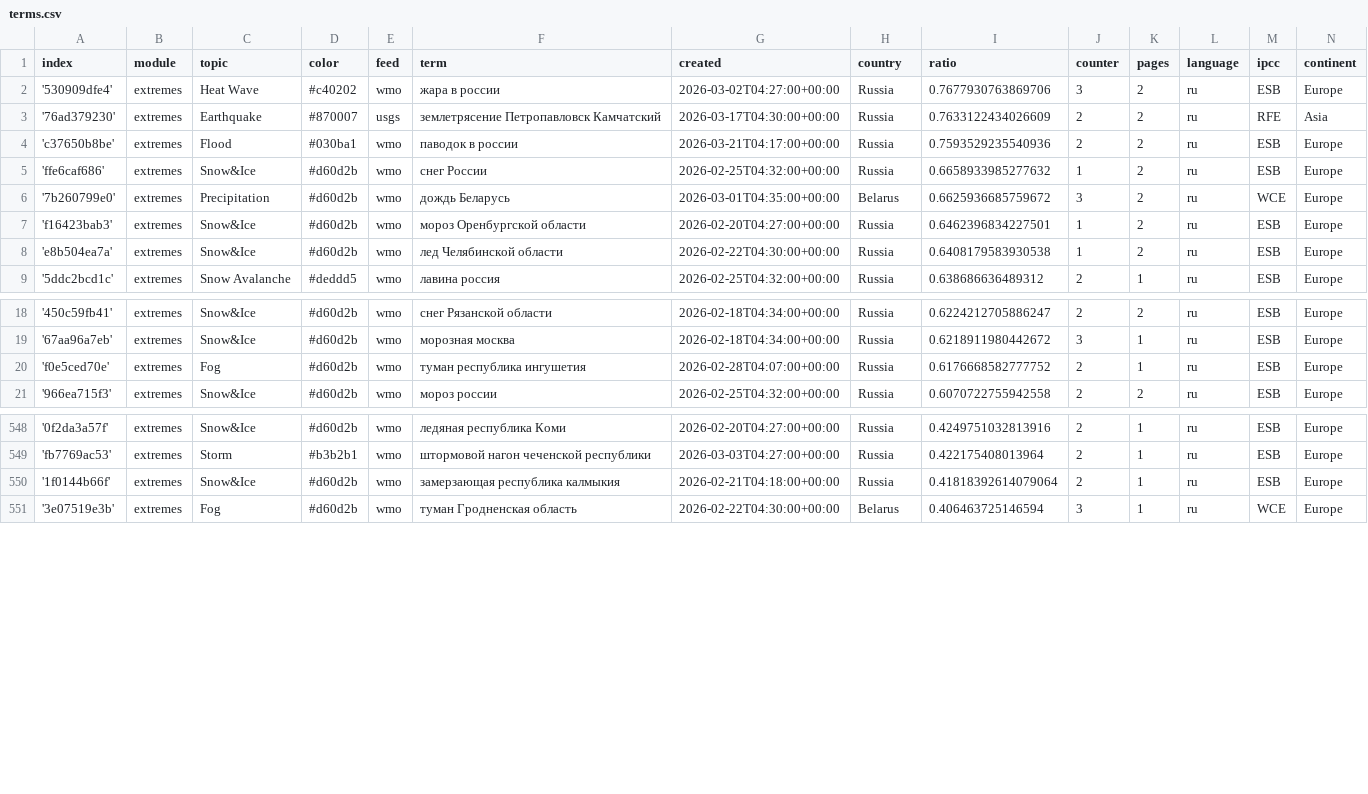
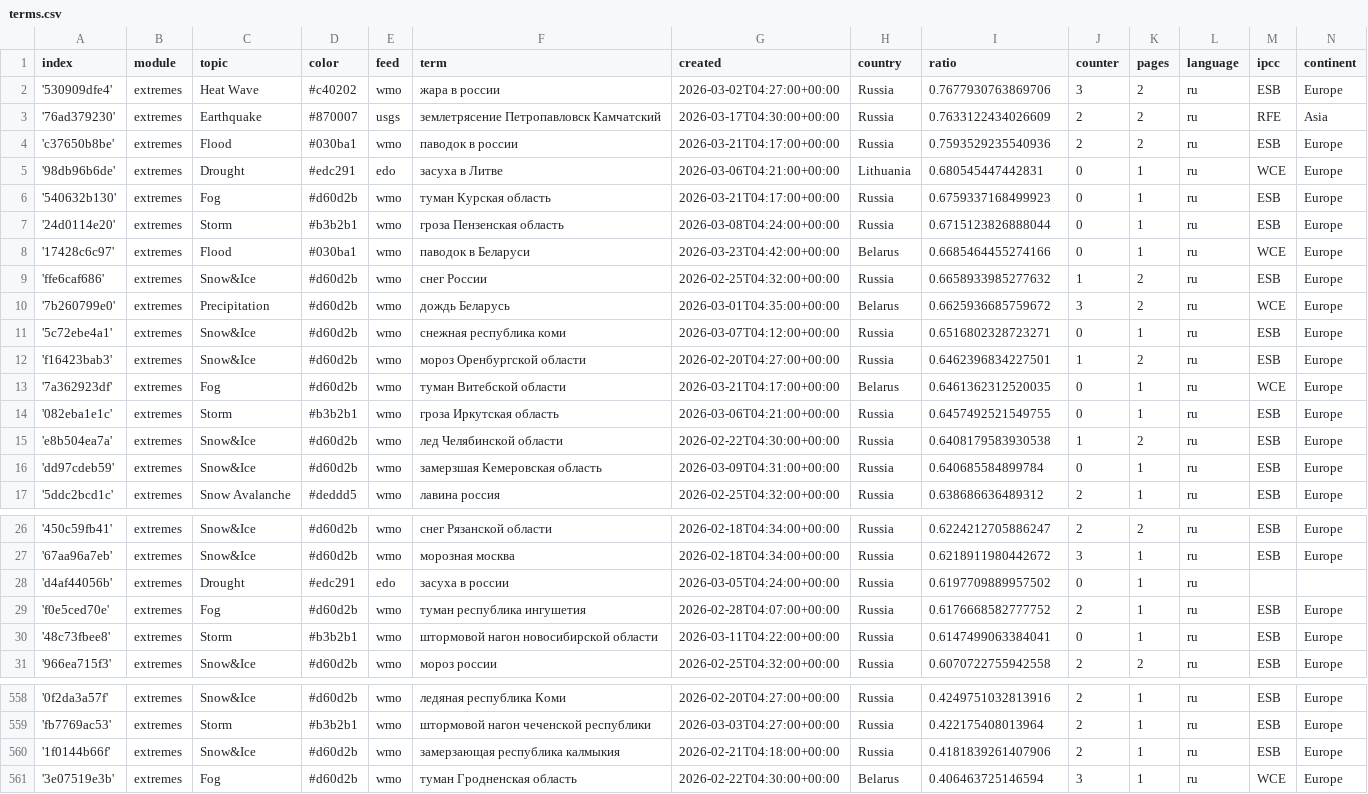
Before and after one commit to Leoniews/russianExtremes, a CSV file: terms.csv, drawn as a sheet; only a part is shown, gaps mark what is left out.

Commit message:
Commit from GitHub Actions (import:0.0)

```diff
--- a/terms.csv
+++ b/terms.csv
@@ -4,6 +4,14 @@ index,module,topic,color,feed,term,created,country,ratio,counter,pages,language,
 'c37650b8be',extremes,Flood,#030ba1,wmo,паводок в россии,2026-03-21T04:17:00+00:00,Russia,0.7593529235540936,2,2,ru,ESB,Europe
+'98db96b6de',extremes,Drought,#edc291,edo,засуха в Литве,2026-03-06T04:21:00+00:00,Lithuania,0.680545447442831,0,1,ru,WCE,Europe
+'540632b130',extremes,Fog,#d60d2b,wmo,туман Курская область,2026-03-21T04:17:00+00:00,Russia,0.6759337168499923,0,1,ru,ESB,Europe
+'24d0114e20',extremes,Storm,#b3b2b1,wmo,гроза Пензенская область,2026-03-08T04:24:00+00:00,Russia,0.6715123826888044,0,1,ru,ESB,Europe
+'17428c6c97',extremes,Flood,#030ba1,wmo,паводок в Беларуси,2026-03-23T04:42:00+00:00,Belarus,0.6685464455274166,0,1,ru,WCE,Europe
 'ffe6caf686',extremes,Snow&Ice,#d60d2b,wmo,снег России,2026-02-25T04:32:00+00:00,Russia,0.6658933985277632,1,2,ru,ESB,Europe
 '7b260799e0',extremes,Precipitation,#d60d2b,wmo,дождь Беларусь,2026-03-01T04:35:00+00:00,Belarus,0.6625936685759672,3,2,ru,WCE,Europe
+'5c72ebe4a1',extremes,Snow&Ice,#d60d2b,wmo,снежная республика коми,2026-03-07T04:12:00+00:00,Russia,0.6516802328723271,0,1,ru,ESB,Europe
 'f16423bab3',extremes,Snow&Ice,#d60d2b,wmo,мороз Оренбургской области,2026-02-20T04:27:00+00:00,Russia,0.6462396834227501,1,2,ru,ESB,Europe
+'7a362923df',extremes,Fog,#d60d2b,wmo,туман Витебской области,2026-03-21T04:17:00+00:00,Belarus,0.6461362312520035,0,1,ru,WCE,Europe
+'082eba1e1c',extremes,Storm,#b3b2b1,wmo,гроза Иркутская область,2026-03-06T04:21:00+00:00,Russia,0.6457492521549755,0,1,ru,ESB,Europe
 'e8b504ea7a',extremes,Snow&Ice,#d60d2b,wmo,лед Челябинской области,2026-02-22T04:30:00+00:00,Russia,0.6408179583930538,1,2,ru,ESB,Europe
+'dd97cdeb59',extremes,Snow&Ice,#d60d2b,wmo,замерзшая Кемеровская область,2026-03-09T04:31:00+00:00,Russia,0.640685584899784,0,1,ru,ESB,Europe
 '5ddc2bcd1c',extremes,Snow Avalanche,#deddd5,wmo,лавина россия,2026-02-25T04:32:00+00:00,Russia,0.638686636489312,2,1,ru,ESB,Europe
@@ -19,3 +27,5 @@ index,module,topic,color,feed,term,created,country,ratio,counter,pages,language,
 '67aa96a7eb',extremes,Snow&Ice,#d60d2b,wmo,морозная москва,2026-02-18T04:34:00+00:00,Russia,0.6218911980442672,3,1,ru,ESB,Europe
+'d4af44056b',extremes,Drought,#edc291,edo,засуха в россии,2026-03-05T04:24:00+00:00,Russia,0.6197709889957502,0,1,ru,,
 'f0e5ced70e',extremes,Fog,#d60d2b,wmo,туман республика ингушетия,2026-02-28T04:07:00+00:00,Russia,0.6176668582777752,2,1,ru,ESB,Europe
+'48c73fbee8',extremes,Storm,#b3b2b1,wmo,штормовой нагон новосибирской области,2026-03-11T04:22:00+00:00,Russia,0.6147499063384041,0,1,ru,ESB,Europe
 '966ea715f3',extremes,Snow&Ice,#d60d2b,wmo,мороз россии,2026-02-25T04:32:00+00:00,Russia,0.6070722755942558,2,2,ru,ESB,Europe
@@ -549,3 +559,3 @@ index,module,topic,color,feed,term,created,country,ratio,counter,pages,language,
 'fb7769ac53',extremes,Storm,#b3b2b1,wmo,штормовой нагон чеченской республики,2026-03-03T04:27:00+00:00,Russia,0.422175408013964,2,1,ru,ESB,Europe
-'1f0144b66f',extremes,Snow&Ice,#d60d2b,wmo,замерзающая республика калмыкия,2026-02-21T04:18:00+00:00,Russia,0.41818392614079064,2,1,ru,ESB,Europe
+'1f0144b66f',extremes,Snow&Ice,#d60d2b,wmo,замерзающая республика калмыкия,2026-02-21T04:18:00+00:00,Russia,0.4181839261407906,2,1,ru,ESB,Europe
 '3e07519e3b',extremes,Fog,#d60d2b,wmo,туман Гродненская область,2026-02-22T04:30:00+00:00,Belarus,0.406463725146594,3,1,ru,WCE,Europe
```
